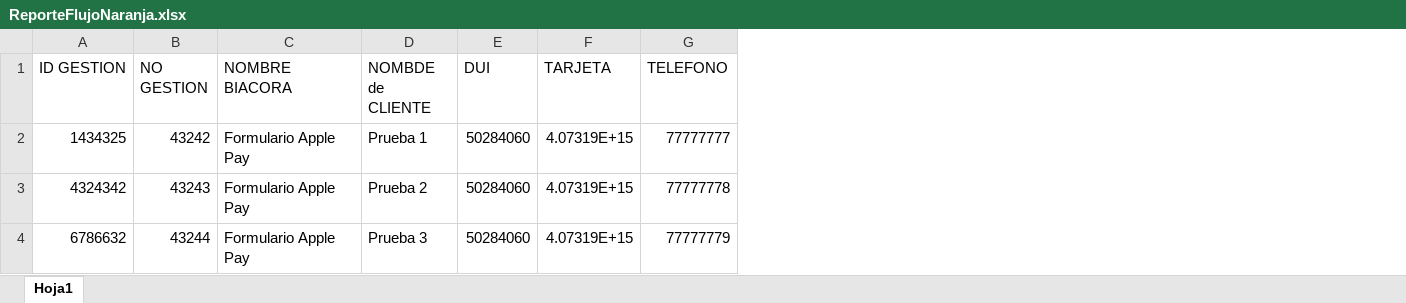
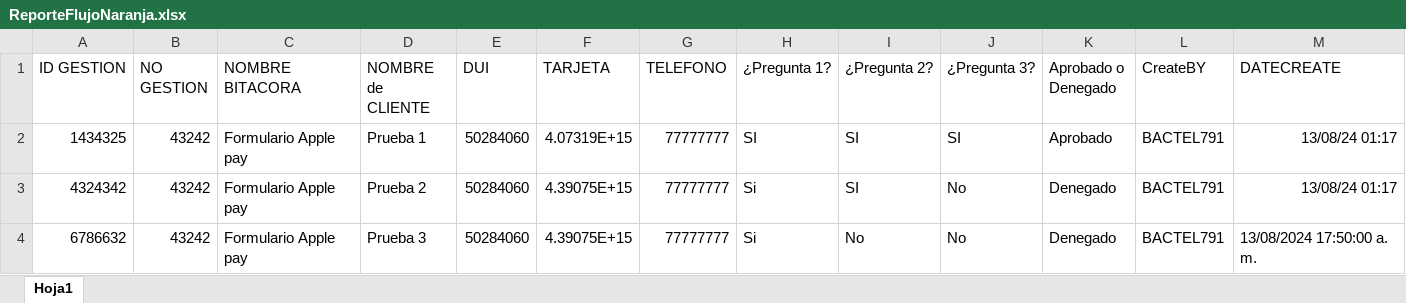
Before and after one commit to rhesqui/Documentos, an Excel workbook: ReporteFlujoNaranja.xlsx, sheet Hoja1, drawn as a sheet; values as stored, in another font and other column widths than the file's, no borders; removed rows and columns are numbered as before the commit, all else as after; the diff names each change by its address in the sheet, - before the commit and + after, or states it on an @@ line.

Commit message:
Add files via upload

```diff
--- a/ReporteFlujoNaranja.xlsx (sheet Hoja1)
+++ b/ReporteFlujoNaranja.xlsx (sheet Hoja1)
-column C (NOMBRE BIACORA), rows 2-4: all Formulario Apple Pay
+column C (NOMBRE BITACORA), rows 2-4: all Formulario Apple pay
+column H (¿Pregunta 1?), rows 2-4: SI | Si | Si
+column I (¿Pregunta 2?), rows 2-4: SI | SI | No
+column J (¿Pregunta 3?), rows 2-4: SI | No | No
+column K (Aprobado o Denegado), rows 2-4: Aprobado | Denegado | Denegado
+column L (CreateBY), rows 2-4: all BACTEL791
+column M (DATECREATE), rows 2-4: 13/08/24 01:17 | 13/08/24 01:17 | 13/08/2024 17:50:00 a. m.
-D1: NOMBDE de CLIENTE
+D1: NOMBRE de CLIENTE
-B3 (NO GESTION): 43243
+B3 (NO GESTION): 43242
-F3:F4 (TARJETA): 4.07319E+15
+F3:F4 (TARJETA): 4.39075E+15
-G3 (TELEFONO): 77777778
+G3 (TELEFONO): 77777777
-B4 (NO GESTION): 43244
+B4 (NO GESTION): 43242
-G4 (TELEFONO): 77777779
+G4 (TELEFONO): 77777777
```
